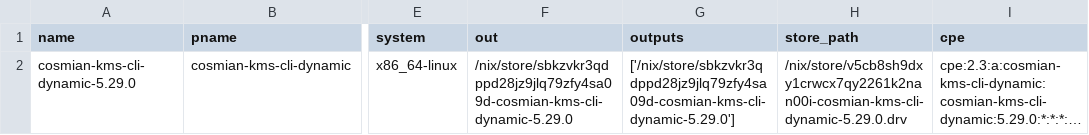
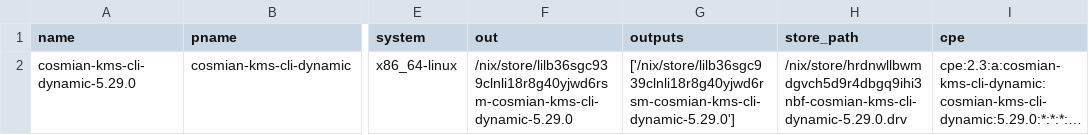
Before and after one commit to Cosmian/kms, a CSV file: sbom/ckms/fips/dynamic/sbom.csv, drawn as a sheet; only a part is shown, gaps mark what is left out; long unchanged cells end in …; the diff names each change by its address in the sheet, - before the commit and + after, or states it on an @@ line.

```diff
--- a/sbom/ckms/fips/dynamic/sbom.csv
+++ b/sbom/ckms/fips/dynamic/sbom.csv
-F2 (out): /nix/store/sbkzvkr3qdppd28jz9jlq79zfy4sa09d-cosmian-kms-cli-dynamic-5.29.0
+F2 (out): /nix/store/lilb36sgc939clnli18r8g40yjwd6rsm-cosmian-kms-cli-dynamic-5.29.0
-G2 (outputs): ['/nix/store/sbkzvkr3qdppd28jz9jlq79zfy4sa09d-cosmian-kms-cli-dynamic-5.29.0']
+G2 (outputs): ['/nix/store/lilb36sgc939clnli18r8g40yjwd6rsm-cosmian-kms-cli-dynamic-5.29.0']
-H2 (store_path): /nix/store/v5cb8sh9dxy1crwcx7qy2261k2nan00i-cosmian-kms-cli-dynamic-5.29.0.drv
+H2 (store_path): /nix/store/hrdnwllbwmdgvch5d9r4dbgq9ihi3nbf-cosmian-kms-cli-dynamic-5.29.0.drv
```
Also changed, not shown: sbom/ckms/fips/static/sbom.csv, sbom/ckms/non-fips/dynamic/sbom.csv, 29 other files.
